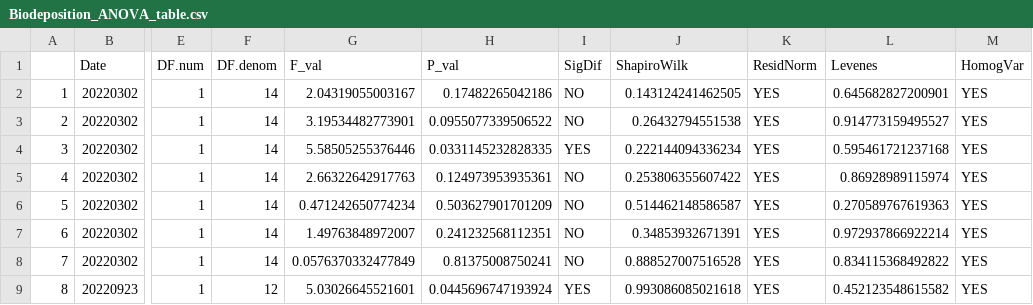
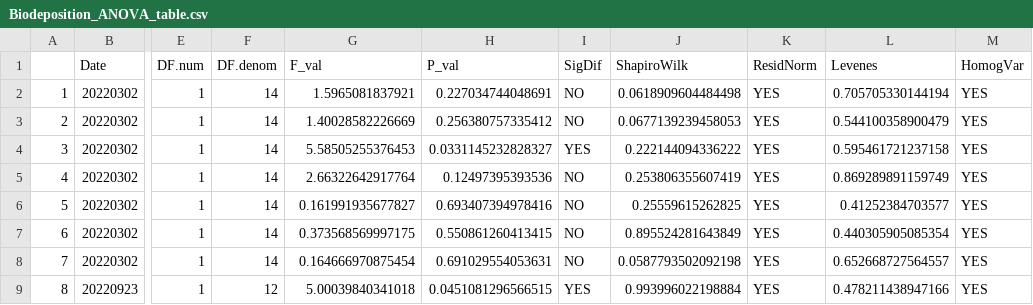
Before and after one commit to NEFSC/EAD-ASEB-Airradians_multigen_OA, a CSV file: RAnalysis/Output/Biodeposition/Biodeposition_ANOVA_table.csv, drawn as a sheet; only a part is shown, gaps mark what is left out; the diff covers the shown part only; the diff names each change by its address in the sheet, - before the commit and + after, or states it on an @@ line.

```diff
--- a/RAnalysis/Output/Biodeposition/Biodeposition_ANOVA_table.csv
+++ b/RAnalysis/Output/Biodeposition/Biodeposition_ANOVA_table.csv
-G2 (F_val): 2.04319055003167
+G2 (F_val): 1.5965081837921
-H2 (P_val): 0.17482265042186
+H2 (P_val): 0.227034744048691
-J2 (ShapiroWilk): 0.143124241462505
+J2 (ShapiroWilk): 0.0618909604484498
-L2 (Levenes): 0.645682827200901
+L2 (Levenes): 0.705705330144194
-G3 (F_val): 3.19534482773901
+G3 (F_val): 1.40028582226669
-H3 (P_val): 0.0955077339506522
+H3 (P_val): 0.256380757335412
-J3 (ShapiroWilk): 0.26432794551538
+J3 (ShapiroWilk): 0.0677139239458053
-L3 (Levenes): 0.914773159495527
+L3 (Levenes): 0.544100358900479
-G4 (F_val): 5.58505255376446
+G4 (F_val): 5.58505255376453
-H4 (P_val): 0.0331145232828335
+H4 (P_val): 0.0331145232828327
-J4 (ShapiroWilk): 0.222144094336234
+J4 (ShapiroWilk): 0.222144094336222
-L4 (Levenes): 0.595461721237168
+L4 (Levenes): 0.595461721237158
-G5 (F_val): 2.66322642917763
+G5 (F_val): 2.66322642917764
-H5 (P_val): 0.124973953935361
+H5 (P_val): 0.12497395393536
-J5 (ShapiroWilk): 0.253806355607422
+J5 (ShapiroWilk): 0.253806355607419
-L5 (Levenes): 0.86928989115974
+L5 (Levenes): 0.869289891159749
-G6 (F_val): 0.471242650774234
+G6 (F_val): 0.161991935677827
-H6 (P_val): 0.503627901701209
+H6 (P_val): 0.693407394978416
-J6 (ShapiroWilk): 0.514462148586587
+J6 (ShapiroWilk): 0.25559615262825
-L6 (Levenes): 0.270589767619363
+L6 (Levenes): 0.41252384703577
-G7 (F_val): 1.49763848972007
+G7 (F_val): 0.373568569997175
-H7 (P_val): 0.241232568112351
+H7 (P_val): 0.550861260413415
-J7 (ShapiroWilk): 0.34853932671391
+J7 (ShapiroWilk): 0.895524281643849
-L7 (Levenes): 0.972937866922214
+L7 (Levenes): 0.440305905085354
-G8 (F_val): 0.0576370332477849
+G8 (F_val): 0.164666970875454
-H8 (P_val): 0.81375008750241
+H8 (P_val): 0.691029554053631
-J8 (ShapiroWilk): 0.888527007516528
+J8 (ShapiroWilk): 0.0587793502092198
-L8 (Levenes): 0.834115368492822
+L8 (Levenes): 0.652668727564557
-G9 (F_val): 5.03026645521601
+G9 (F_val): 5.00039840341018
-H9 (P_val): 0.0445696747193924
+H9 (P_val): 0.0451081296566515
-J9 (ShapiroWilk): 0.993086085021618
+J9 (ShapiroWilk): 0.993996022198884
-L9 (Levenes): 0.452123548615582
+L9 (Levenes): 0.478211438947166
```
Also changed, not shown: 52 edited cells elsewhere in this file, RAnalysis/Output/Biodeposition/Biodeposition_master.csv, RAnalysis/Output/ExcretionRates/ExcretionRates_master.csv, 17 other files.
